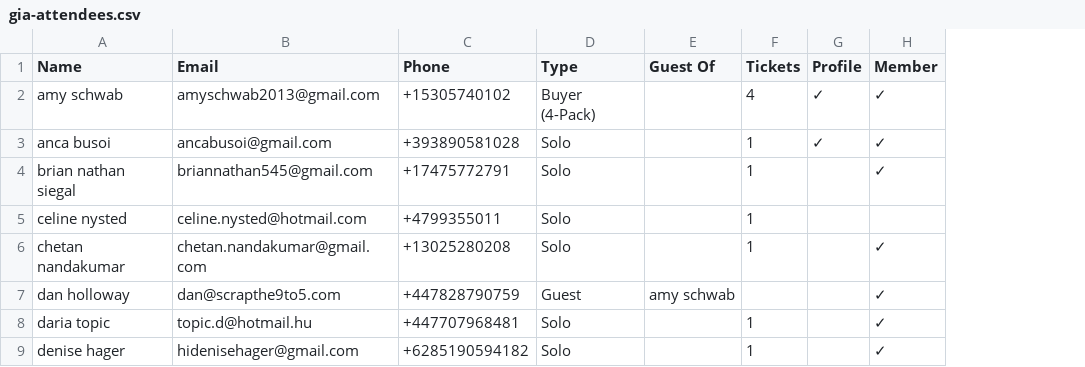
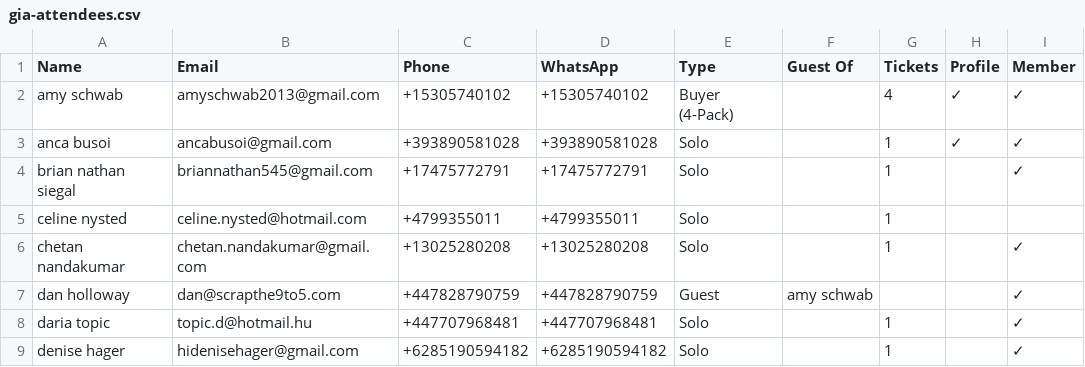
Before and after one commit to parallaxxlifeco/event-dashboard, a CSV file: gia-attendees.csv, drawn as a sheet; only a part is shown; the diff names each change by its address in the sheet, - before the commit and + after, or states it on an @@ line.

```diff
--- a/gia-attendees.csv
+++ b/gia-attendees.csv
+column D (WhatsApp), rows 2-9: +15305740102 | +393890581028 | +17475772791 | +4799355011 | +13025280208 | +447828790759 | +447707968481 | +6285190594182
```
Also changed, not shown: both-events.csv, fb-attendees.csv, 1 other file.
